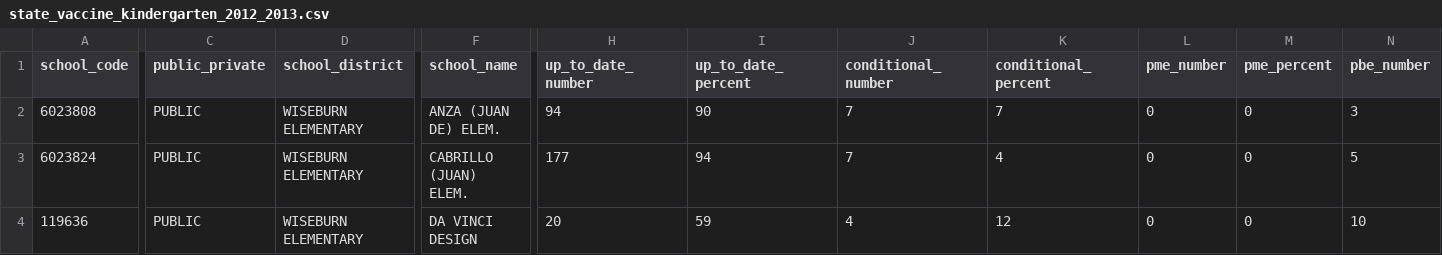
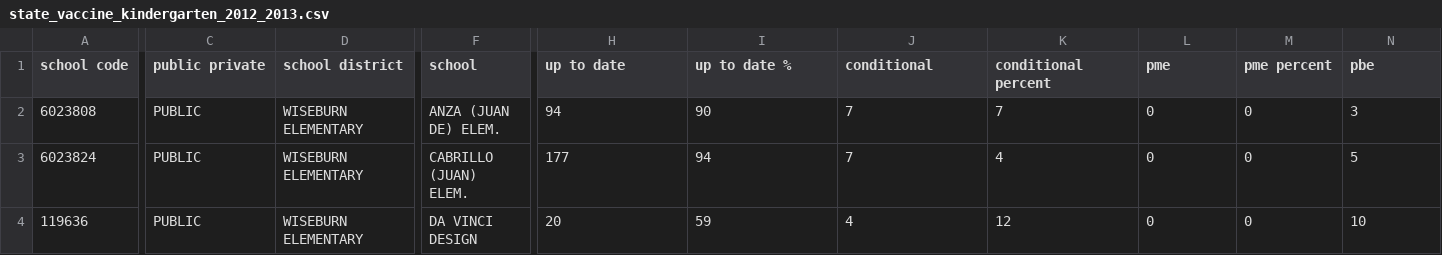
Before and after one commit to SCPR/latimes-table-stacker, a CSV file: csv/state_vaccine_kindergarten_2012_2013.csv, drawn as a sheet; only a part is shown, gaps mark what is left out; the diff covers the shown part only; the diff names each change by its address in the sheet, - before the commit and + after, or states it on an @@ line.

```diff
--- a/csv/state_vaccine_kindergarten_2012_2013.csv
+++ b/csv/state_vaccine_kindergarten_2012_2013.csv
-A1: school_code
+A1: school code
-C1: public_private
+C1: public private
-D1: school_district
+D1: school district
-F1: school_name
+F1: school
-H1: up_to_date_number
+H1: up to date
-I1: up_to_date_percent
+I1: up to date %
-J1: conditional_number
+J1: conditional
-K1: conditional_percent
+K1: conditional percent
-L1: pme_number
+L1: pme
-M1: pme_percent
+M1: pme percent
-N1: pbe_number
+N1: pbe
```
Also changed, not shown: 11 edited cells elsewhere in this file, csv/dropout_year_over_year_comparison.csv, csv/state_vaccine_kindergarten_2013_2014.csv, 20 other files.
